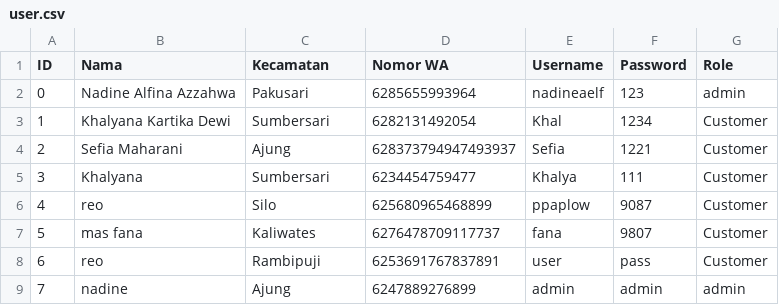
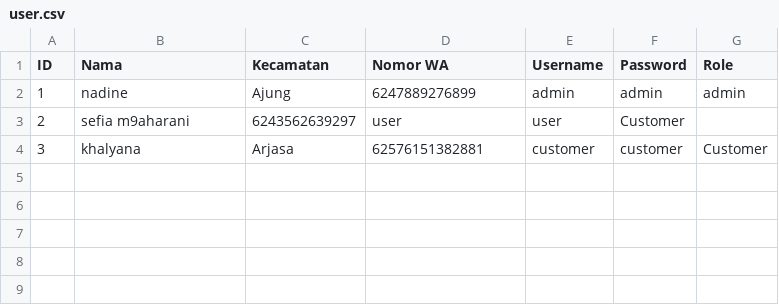
Before and after one commit to alzaelf/projekalgo2, a CSV file: user.csv, drawn as a sheet.

```diff
--- a/user.csv
+++ b/user.csv
@@ -1,9 +1,4 @@
 ID,Nama,Kecamatan,Nomor WA,Username,Password,Role
-0,Nadine Alfina Azzahwa,Pakusari,6285655993964,nadineaelf,123,admin
-1,Khalyana Kartika Dewi,Sumbersari,6282131492054,Khal,1234,Customer
-2,Sefia Maharani,Ajung,628373794947493937,Sefia,1221,Customer
-3,Khalyana,Sumbersari,6234454759477,Khalya,111,Customer
-4,reo,Silo,625680965468899,ppaplow,9087,Customer
-5,mas fana,Kaliwates,6276478709117737,fana,9807,Customer
-6,reo,Rambipuji,6253691767837891,user,pass,Customer
-7,nadine, Ajung, 6247889276899,admin, admin,admin
+1,nadine, Ajung, 6247889276899,admin, admin,admin
+2, sefia m9aharani, 6243562639297,user,user, Customer
+3,khalyana,Arjasa,62576151382881,customer,customer,Customer
```
Also changed, not shown: transaction.csv, 3 other files.
